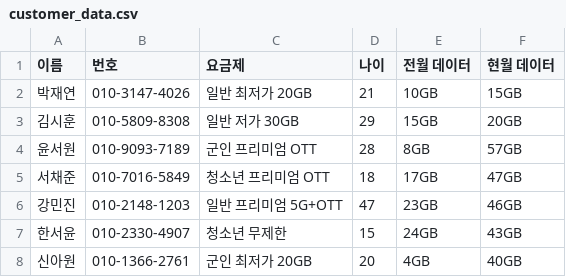
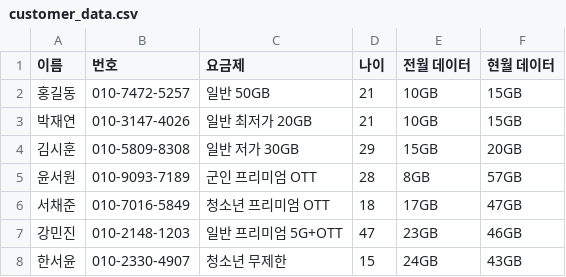
Before and after one commit to AiDam-ktcs/AiDam-Agent, a CSV file: backend/MainBackend/docs/customer_data.csv, drawn as a sheet; only a part is shown; the shorter side is filled out with more unchanged rows; the diff names each change by its address in the sheet, - before the commit and + after, or states it on an @@ line.

```diff
--- a/backend/MainBackend/docs/customer_data.csv
+++ b/backend/MainBackend/docs/customer_data.csv
+row 2: 홍길동 | 010-7472-5257 | 일반 50GB | 21 | 10GB | 15GB
```
Also changed, not shown: 5 other files.
